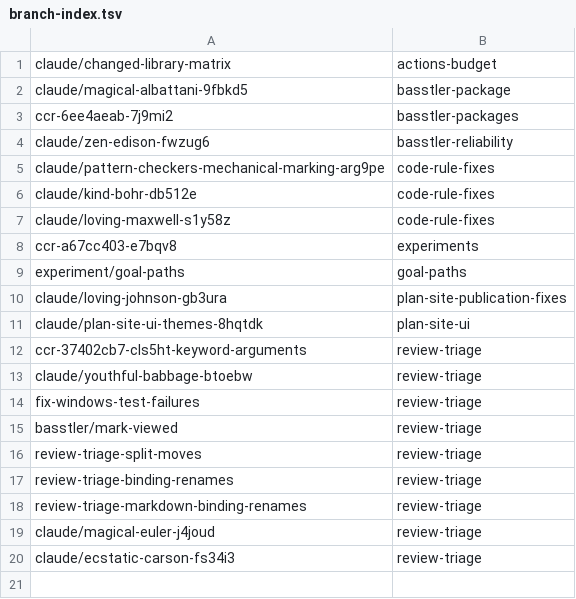
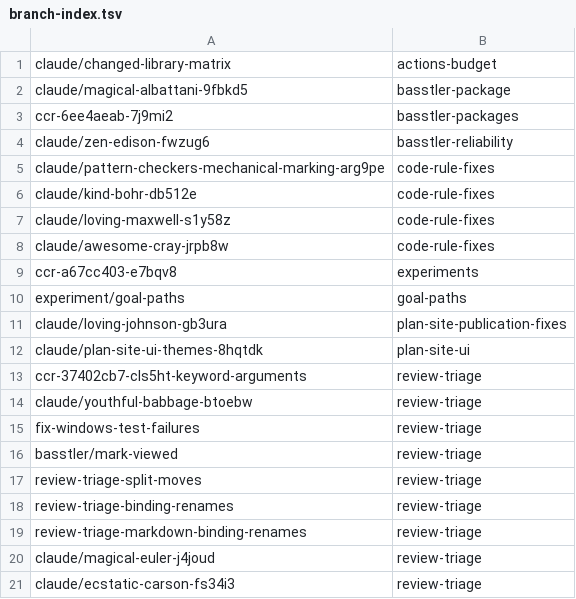
Before and after one commit to KAOS-repositories/basstler, a TSV file: .claude/personal/plans/_generated/branch-index.tsv, drawn as a sheet; the diff names each change by its address in the sheet, - before the commit and + after, or states it on an @@ line.

Commit message:
Update plan manifest for code-rule-fixes

```diff
--- a/.claude/personal/plans/_generated/branch-index.tsv
+++ b/.claude/personal/plans/_generated/branch-index.tsv
+row 8: claude/awesome-cray-jrpb8w | code-rule-fixes
```
Also changed, not shown: 1 other file.
